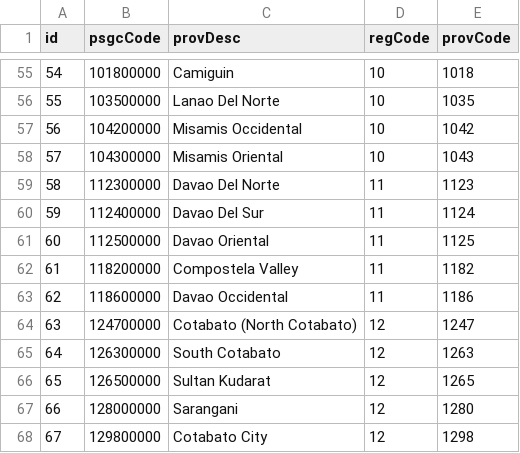
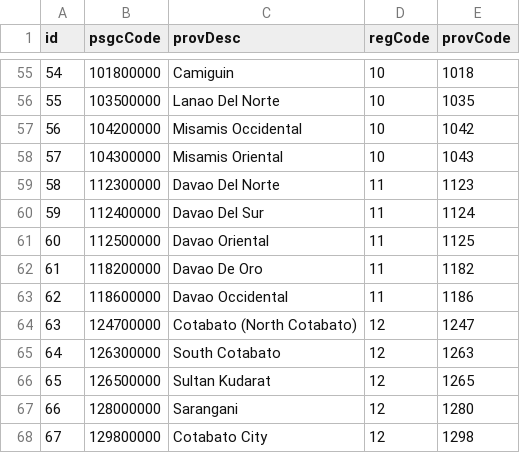
Before and after one commit to aspdotnetgabs/VerapSurveyChecker, a CSV file: refprovince.csv, drawn as a sheet; only a part is shown, gaps mark what is left out.

Commit message:
davao de oro fix

```diff
--- a/refprovince.csv
+++ b/refprovince.csv
@@ -61,3 +61,3 @@
 "60","112500000","Davao Oriental","11","1125"
-"61","118200000","Compostela Valley","11","1182"
+"61","118200000","Davao De Oro","11","1182"
 "62","118600000","Davao Occidental","11","1186"
```
